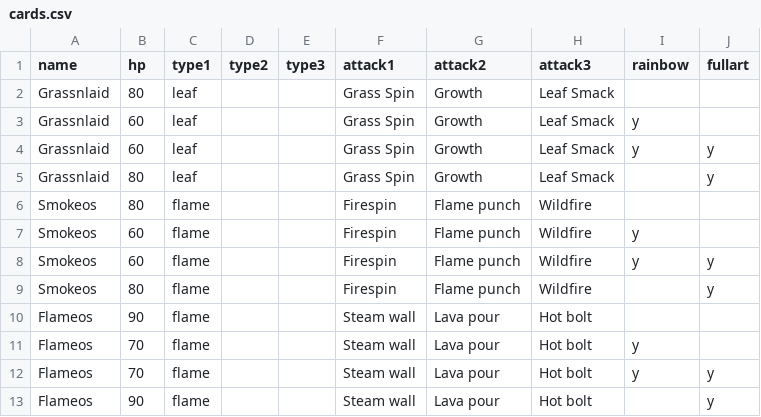
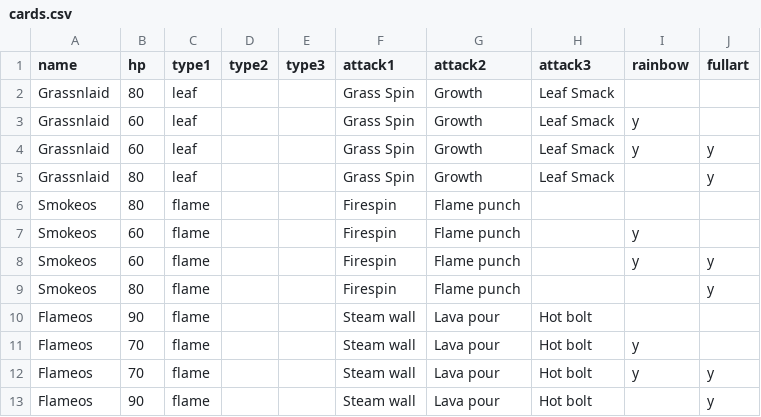
Before and after one commit to jncraton/spike-gen, a CSV file: cards.csv, drawn as a sheet.

Commit message:
Update Smokeos

```diff
--- a/cards.csv
+++ b/cards.csv
@@ -5,6 +5,6 @@ Grassnlaid,60,leaf,,,Grass Spin,Growth,Leaf Smack,y,y
 Grassnlaid,80,leaf,,,Grass Spin,Growth,Leaf Smack,,y
-Smokeos,80,flame,,,Firespin,Flame punch,Wildfire,,
-Smokeos,60,flame,,,Firespin,Flame punch,Wildfire,y,
-Smokeos,60,flame,,,Firespin,Flame punch,Wildfire,y,y
-Smokeos,80,flame,,,Firespin,Flame punch,Wildfire,,y
+Smokeos,80,flame,,,Firespin,Flame punch,,,
+Smokeos,60,flame,,,Firespin,Flame punch,,y,
+Smokeos,60,flame,,,Firespin,Flame punch,,y,y
+Smokeos,80,flame,,,Firespin,Flame punch,,,y
 Flameos,90,flame,,,Steam wall,Lava pour,Hot bolt,,
```
